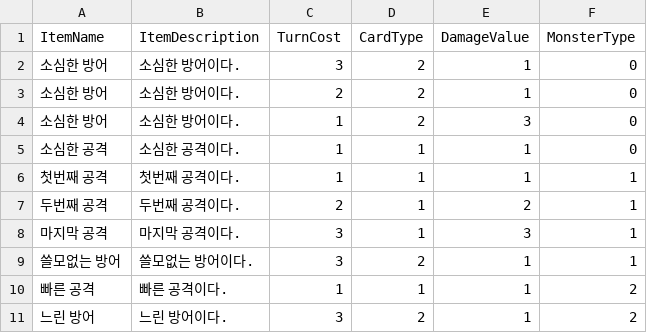
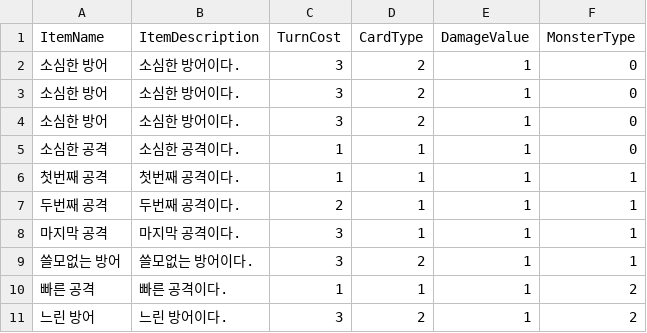
Before and after one commit to jes3071/projectJP, a CSV file: Assets/Resources/GameData/GameData - Monster.csv, drawn as a sheet.

Commit message:
몬스터 csv 수정

```diff
--- a/Assets/Resources/GameData/GameData - Monster.csv
+++ b/Assets/Resources/GameData/GameData - Monster.csv
@@ -2,8 +2,8 @@ ItemName,ItemDescription,TurnCost,CardType,DamageValue,MonsterType
 소심한 방어,소심한 방어이다.,3,2,1,0
-소심한 방어,소심한 방어이다.,2,2,1,0
-소심한 방어,소심한 방어이다.,1,2,3,0
+소심한 방어,소심한 방어이다.,3,2,1,0
+소심한 방어,소심한 방어이다.,3,2,1,0
 소심한 공격,소심한 공격이다.,1,1,1,0
 첫번째 공격,첫번째 공격이다.,1,1,1,1
-두번째 공격,두번째 공격이다.,2,1,2,1
-마지막 공격,마지막 공격이다.,3,1,3,1
+두번째 공격,두번째 공격이다.,2,1,1,1
+마지막 공격,마지막 공격이다.,3,1,1,1
 쓸모없는 방어,쓸모없는 방어이다.,3,2,1,1
```
